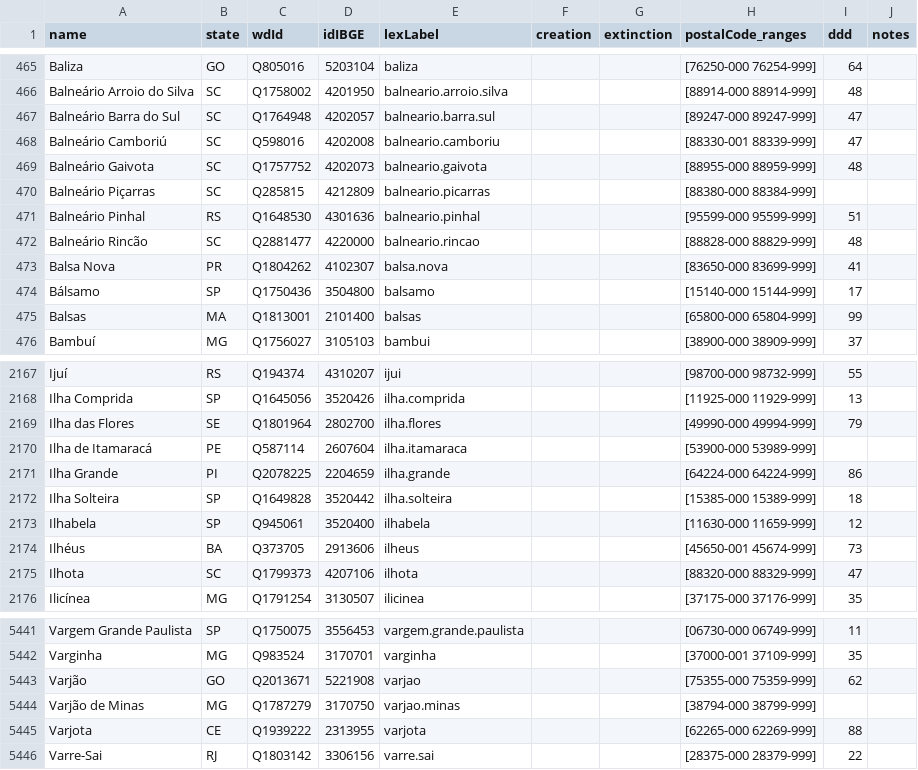
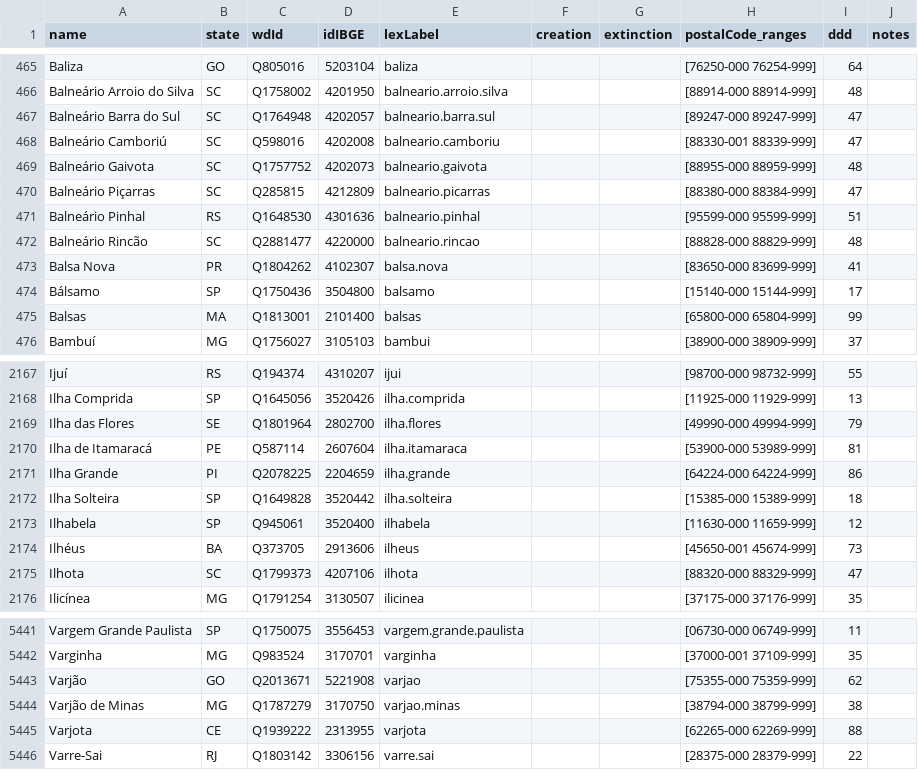
Before and after one commit to datasets-br/city-codes, a CSV file: data/br-city-codes.csv, drawn as a sheet; only a part is shown, gaps mark what is left out.

```diff
--- a/data/br-city-codes.csv
+++ b/data/br-city-codes.csv
@@ -469,3 +469,3 @@ Balneário Camboriú,SC,Q598016,4202008,balneario.camboriu,,,[88330-001 88339-99
 Balneário Gaivota,SC,Q1757752,4202073,balneario.gaivota,,,[88955-000 88959-999],48,
-Balneário Piçarras,SC,Q285815,4212809,balneario.picarras,,,[88380-000 88384-999],,
+Balneário Piçarras,SC,Q285815,4212809,balneario.picarras,,,[88380-000 88384-999],47,
 Balneário Pinhal,RS,Q1648530,4301636,balneario.pinhal,,,[95599-000 95599-999],51,
@@ -2169,3 +2169,3 @@ Ilha Comprida,SP,Q1645056,3520426,ilha.comprida,,,[11925-000 11929-999],13,
 Ilha das Flores,SE,Q1801964,2802700,ilha.flores,,,[49990-000 49994-999],79,
-Ilha de Itamaracá,PE,Q587114,2607604,ilha.itamaraca,,,[53900-000 53989-999],,
+Ilha de Itamaracá,PE,Q587114,2607604,ilha.itamaraca,,,[53900-000 53989-999],81,
 Ilha Grande,PI,Q2078225,2204659,ilha.grande,,,[64224-000 64224-999],86,
@@ -5443,3 +5443,3 @@ Varginha,MG,Q983524,3170701,varginha,,,[37000-001 37109-999],35,
 Varjão,GO,Q2013671,5221908,varjao,,,[75355-000 75359-999],62,
-Varjão de Minas,MG,Q1787279,3170750,varjao.minas,,,[38794-000 38799-999],,
+Varjão de Minas,MG,Q1787279,3170750,varjao.minas,,,[38794-000 38799-999],38,
 Varjota,CE,Q1939222,2313955,varjota,,,[62265-000 62269-999],88,
```
Also changed, not shown: data/dump_etc/anatel-res263de2001-pgcn-compilado2017.csv, 2 other files.
